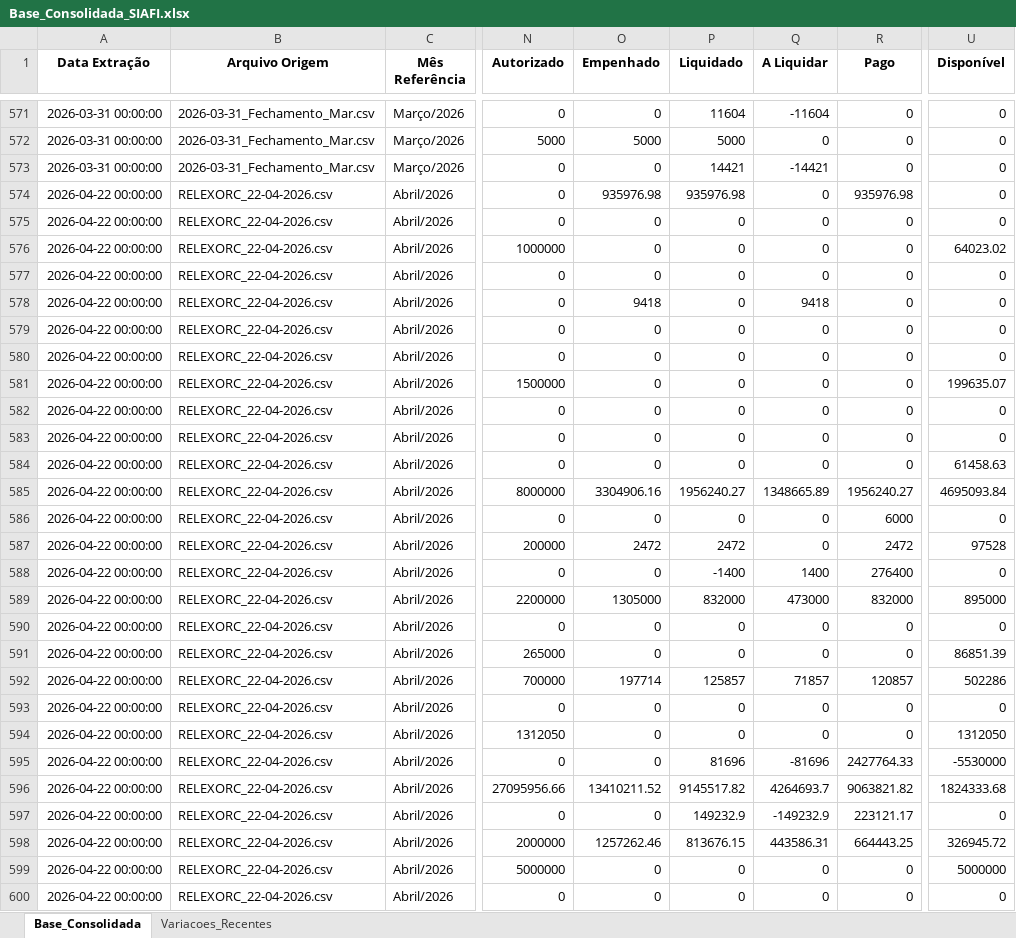
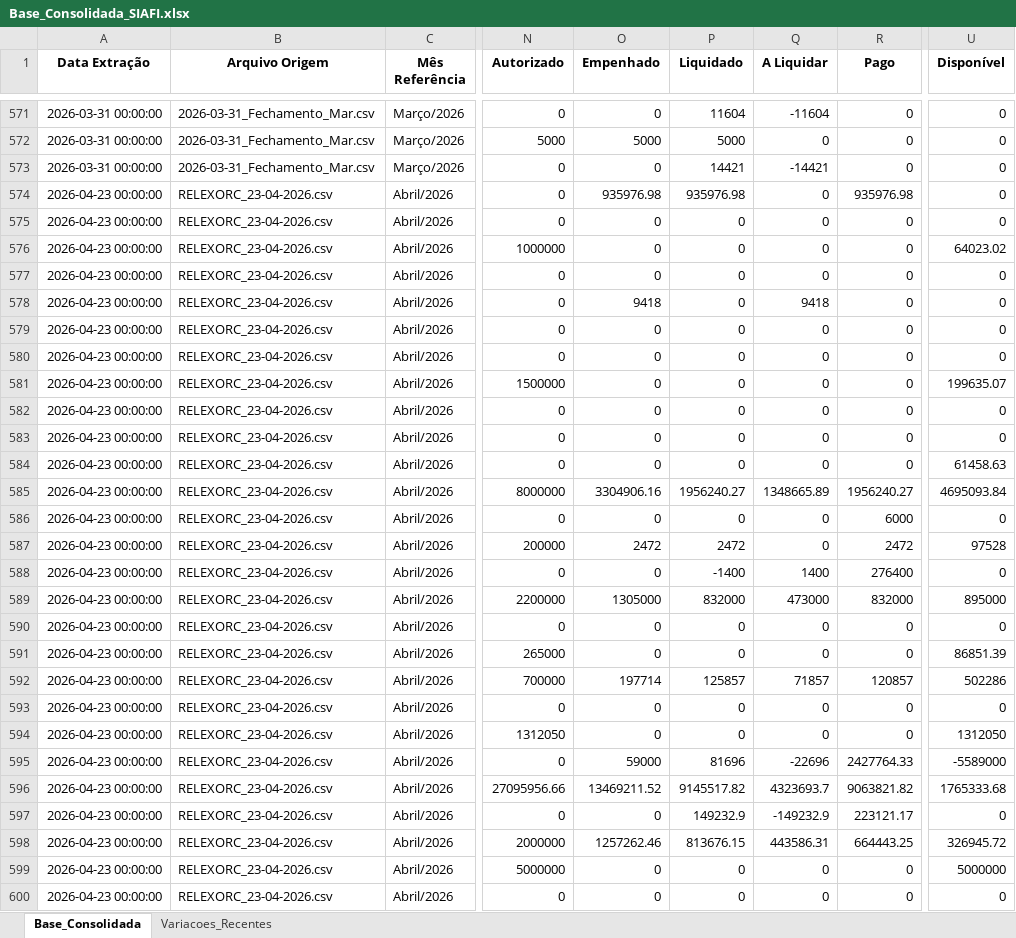
Before and after one commit to leuler-web/painel-execucao-uea, an Excel workbook: Base_Consolidada_SIAFI.xlsx, sheet Base_Consolidada, drawn as a sheet; only a part is shown, gaps mark what is left out; values as stored, in another font and other column widths than the file's, no borders; the diff covers the shown part only; the diff names each change by its address in the sheet, - before the commit and + after, or states it on an @@ line.

Commit message:
Atualização com coluna Bloqueado

```diff
--- a/Base_Consolidada_SIAFI.xlsx (sheet Base_Consolidada)
+++ b/Base_Consolidada_SIAFI.xlsx (sheet Base_Consolidada)
-A574:A600 (Data Extração): 2026-04-22 00:00:00
+A574:A600 (Data Extração): 2026-04-23 00:00:00
-B574:B600 (Arquivo Origem): RELEXORC_22-04-2026.csv
+B574:B600 (Arquivo Origem): RELEXORC_23-04-2026.csv
-O595 (Empenhado): 0
+O595 (Empenhado): 59000
-Q595 (A Liquidar): -81696
+Q595 (A Liquidar): -22696
-U595 (Disponível): -5530000
+U595 (Disponível): -5589000
-O596 (Empenhado): 13410211.52
+O596 (Empenhado): 13469211.52
-Q596 (A Liquidar): 4264693.7
+Q596 (A Liquidar): 4323693.7
-U596 (Disponível): 1824333.68
+U596 (Disponível): 1765333.68
```
Also changed, not shown: 486 edited cells elsewhere in this sheet, sheet Variacoes_Recentes.
